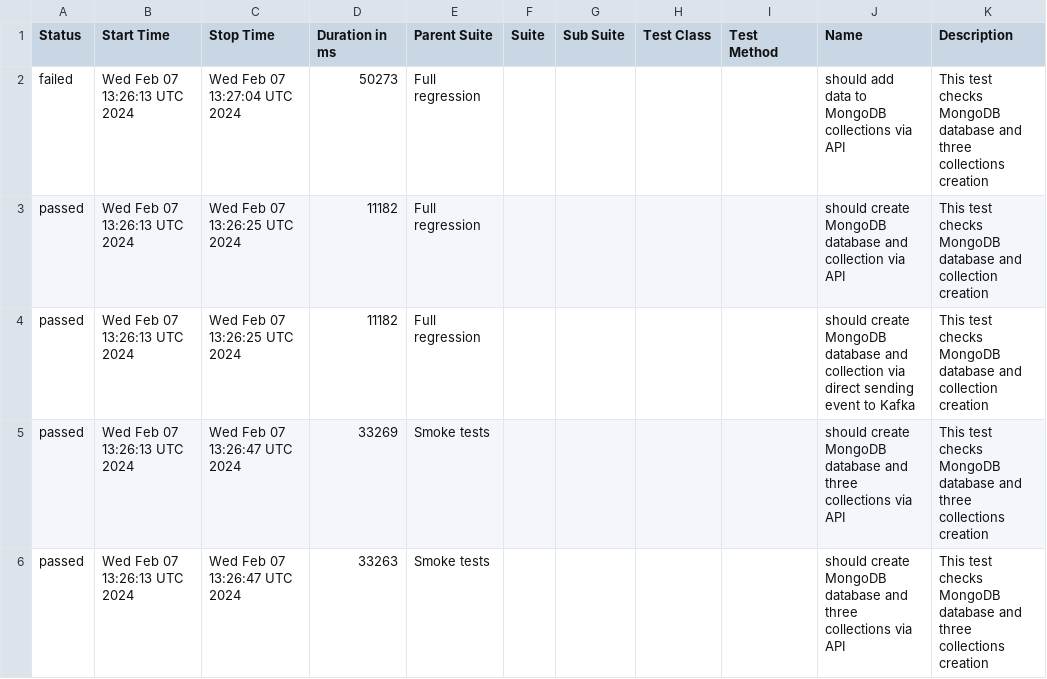
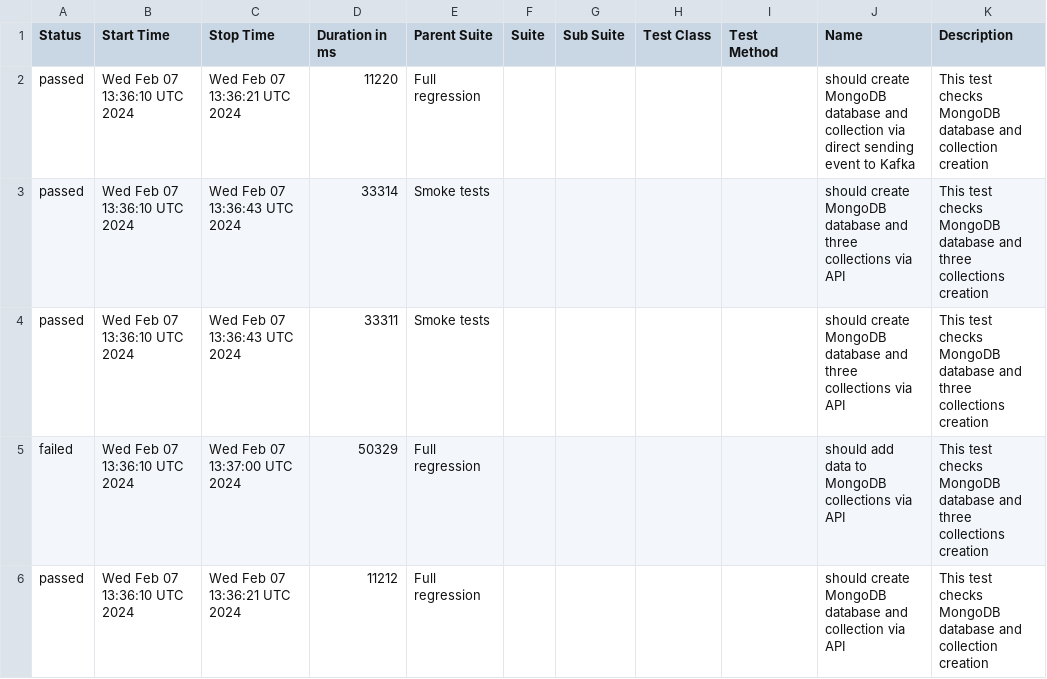
Before and after one commit to studyNewTrendsInAutomatedTesting/jestAllureResults, a CSV file: data/suites.csv, drawn as a sheet.

Commit message:
deploy: studyNewTrendsInAutomatedTesting/applicationToTestFromDockerCompose@0695917c1cdc2a10572070ab00e1e975e10c9f73

```diff
--- a/data/suites.csv
+++ b/data/suites.csv
@@ -1,6 +1,6 @@
 "Status","Start Time","Stop Time","Duration in ms","Parent Suite","Suite","Sub Suite","Test Class","Test Method","Name","Description"
-"failed","Wed Feb 07 13:26:13 UTC 2024","Wed Feb 07 13:27:04 UTC 2024","50273","Full regression","","","","","should add data to MongoDB collections via API","This test checks MongoDB database and three collections creation"
-"passed","Wed Feb 07 13:26:13 UTC 2024","Wed Feb 07 13:26:25 UTC 2024","11182","Full regression","","","","","should create MongoDB database and collection via API","This test checks MongoDB database and collection creation"
-"passed","Wed Feb 07 13:26:13 UTC 2024","Wed Feb 07 13:26:25 UTC 2024","11182","Full regression","","","","","should create MongoDB database and collection via direct sending event to Kafka","This test checks MongoDB database and collection creation"
-"passed","Wed Feb 07 13:26:13 UTC 2024","Wed Feb 07 13:26:47 UTC 2024","33269","Smoke tests","","","","","should create MongoDB database and three collections via API","This test checks MongoDB database and three collections creation"
-"passed","Wed Feb 07 13:26:13 UTC 2024","Wed Feb 07 13:26:47 UTC 2024","33263","Smoke tests","","","","","should create MongoDB database and three collections via API","This test checks MongoDB database and three collections creation"
+"passed","Wed Feb 07 13:36:10 UTC 2024","Wed Feb 07 13:36:21 UTC 2024","11220","Full regression","","","","","should create MongoDB database and collection via direct sending event to Kafka","This test checks MongoDB database and collection creation"
+"passed","Wed Feb 07 13:36:10 UTC 2024","Wed Feb 07 13:36:43 UTC 2024","33314","Smoke tests","","","","","should create MongoDB database and three collections via API","This test checks MongoDB database and three collections creation"
+"passed","Wed Feb 07 13:36:10 UTC 2024","Wed Feb 07 13:36:43 UTC 2024","33311","Smoke tests","","","","","should create MongoDB database and three collections via API","This test checks MongoDB database and three collections creation"
+"failed","Wed Feb 07 13:36:10 UTC 2024","Wed Feb 07 13:37:00 UTC 2024","50329","Full regression","","","","","should add data to MongoDB collections via API","This test checks MongoDB database and three collections creation"
+"passed","Wed Feb 07 13:36:10 UTC 2024","Wed Feb 07 13:36:21 UTC 2024","11212","Full regression","","","","","should create MongoDB database and collection via API","This test checks MongoDB database and collection creation"
```
Also changed, not shown: 25 other files.
